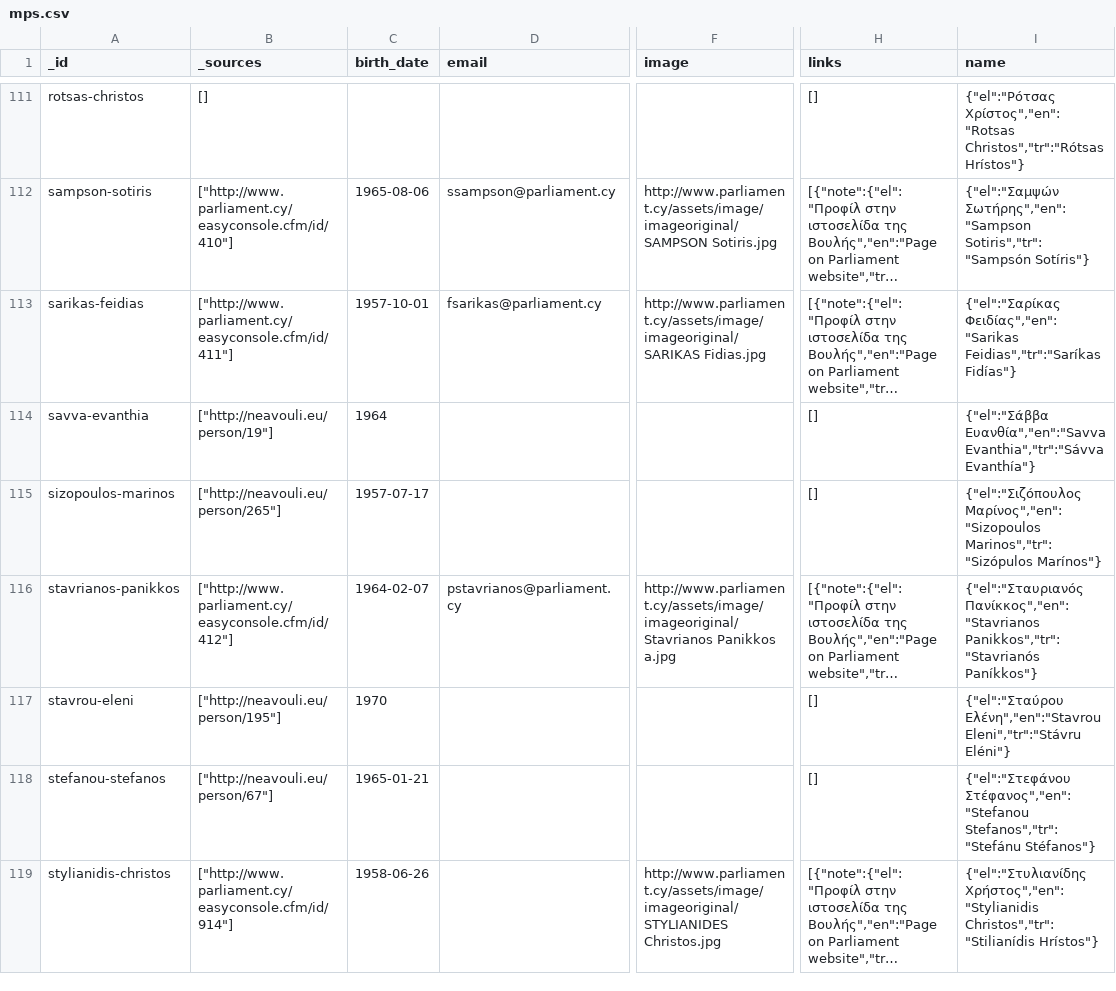
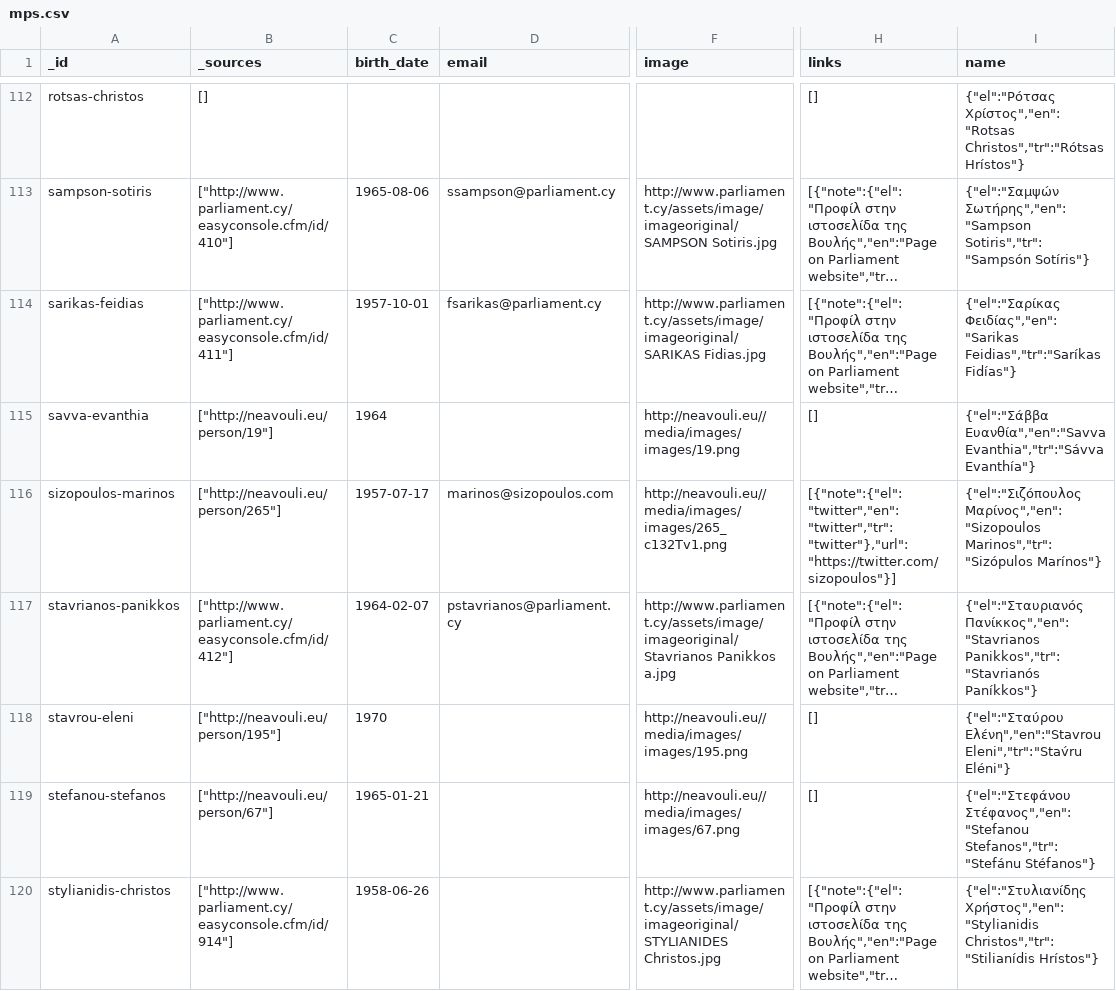
Before and after one commit to openpatata/openpatata-data, a CSV file: _dumps/csv/mps.csv, drawn as a sheet; only a part is shown, gaps mark what is left out; long unchanged cells end in …; addresses are those after the commit; the diff covers the shown part only; the diff names each change by its address in the sheet, - before the commit and + after, or states it on an @@ line.

```diff
--- a/_dumps/csv/mps.csv
+++ b/_dumps/csv/mps.csv
-F115 (image): (empty)
+F115 (image): http://neavouli.eu//media/images/images/19.png
-D116 (email): (empty)
+D116 (email): marinos@sizopoulos.com
-F116 (image): (empty)
+F116 (image): http://neavouli.eu//media/images/images/265_c132Tv1.png
-H116 (links): []
+H116 (links): [{"note":{"el":"twitter","en":"twitter","tr":"twitter"},"url":"https://twitter.com/sizopoulos"}]
-F118 (image): (empty)
+F118 (image): http://neavouli.eu//media/images/images/195.png
-I118 (name): {"el":"Σταύρου Ελένη","en":"Stavrou Eleni","tr":"Stávru Eléni"}
+I118 (name): {"el":"Σταύρου Ελένη","en":"Stavrou Eleni","tr":"Stav́ru Eléni"}
-F119 (image): (empty)
+F119 (image): http://neavouli.eu//media/images/images/67.png
```
Also changed, not shown: 1 added row and 98 edited cells elsewhere in this file, 1 other file.
